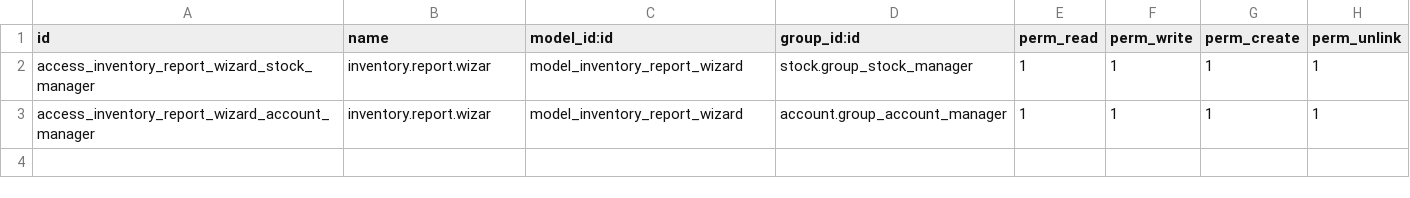
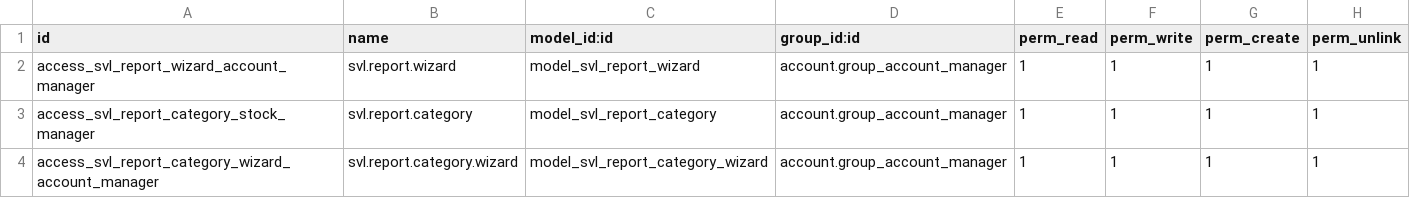
Before and after one commit to qrtl/axls-custom, a CSV file: stock_valuation_layer_reporting/security/ir.model.access.csv, drawn as a sheet.

Commit message:
[6206][ADD] stock_valuation_layer_reporting

```diff
--- a/stock_valuation_layer_reporting/security/ir.model.access.csv
+++ b/stock_valuation_layer_reporting/security/ir.model.access.csv
@@ -1,3 +1,4 @@
 id,name,model_id:id,group_id:id,perm_read,perm_write,perm_create,perm_unlink
-access_inventory_report_wizard_stock_manager,inventory.report.wizar,model_inventory_report_wizard,stock.group_stock_manager,1,1,1,1
-access_inventory_report_wizard_account_manager,inventory.report.wizar,model_inventory_report_wizard,account.group_account_manager,1,1,1,1
+access_svl_report_wizard_account_manager,svl.report.wizard,model_svl_report_wizard,account.group_account_manager,1,1,1,1
+access_svl_report_category_stock_manager,svl.report.category,model_svl_report_category,account.group_account_manager,1,1,1,1
+access_svl_report_category_wizard_account_manager,svl.report.category.wizard,model_svl_report_category_wizard,account.group_account_manager,1,1,1,1
```
Also changed, not shown: 24 other files.
